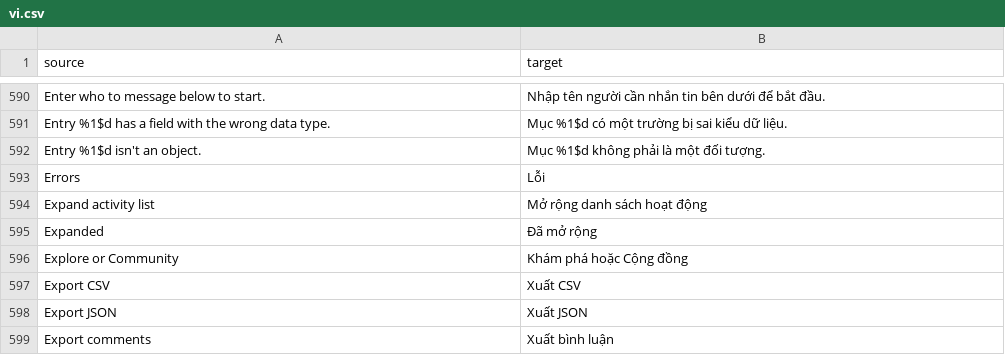
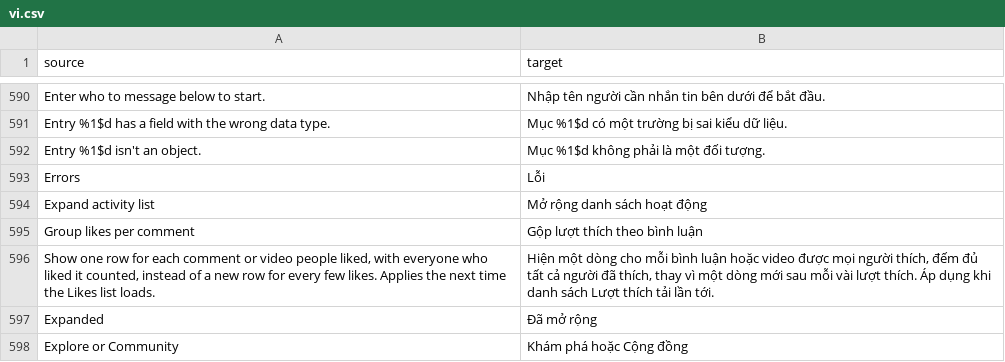
Before and after one commit to SysAdminDoc/HushFeed, a CSV file: extensions/tiktok/src/main/l10n/vi.csv, drawn as a sheet; only a part is shown, gaps mark what is left out; the shorter side is filled out with more unchanged rows; the diff names each change by its address in the sheet, - before the commit and + after, or states it on an @@ line.

Commit message:
feat(inbox): group the Likes list by what was liked
Group likes per comment folds the Inbox's Likes list into one row per liked comment or video.
TikTok's server only bundles likes that arrive close together, so a comment that keeps getting
likes filled the list with rows like "A likes your comment" and "B, C and 5 others like your
comment". Each kept row takes the summed count, the newest likers (up to five) and the unread
state, and TikTok's own cell renders it. Pages loaded further down fold into rows from earlier
pages, and those rows are redrawn, since TikTok's list diff doesn't rebind a row changed in place.

Starts off, under Hushfeed settings > Inbox.

```diff
--- a/extensions/tiktok/src/main/l10n/vi.csv
+++ b/extensions/tiktok/src/main/l10n/vi.csv
+row 595: Group likes per comment | Gộp lượt thích theo bình luận
+row 596: Show one row for each comment or video people liked, with everyone who liked it counted, instead of a new row for every few likes. Applies the next time the Likes list loads. | Hiện một dòng cho mỗi bình luận hoặc video được mọi người thích, đếm đủ tất cả người đã thích, thay vì một dòng mới sau mỗi vài lượt thích. Áp dụng khi danh sách Lượt thích tải lần tới.
```
Also changed, not shown: extensions/tiktok/src/main/l10n/ar.tsv, extensions/tiktok/src/main/l10n/az.tsv, 35 other files.
